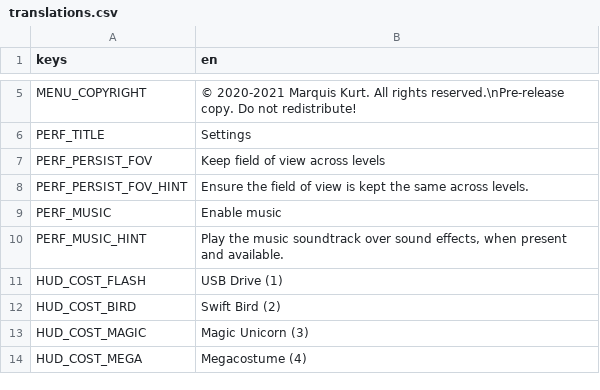
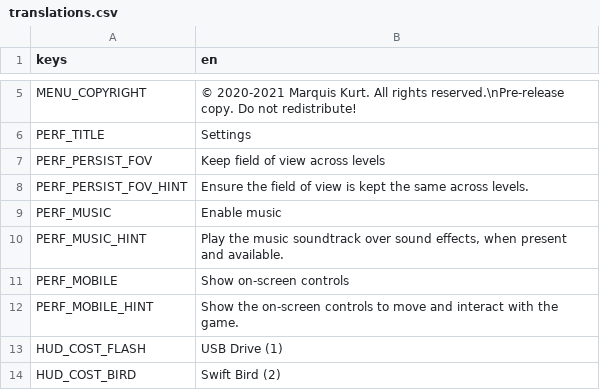
Before and after one commit to alicerunsonfedora/cm-godot, a CSV file: costumemaster/translations/translations.csv, drawn as a sheet; only a part is shown, gaps mark what is left out; the shorter side is filled out with more unchanged rows; the diff names each change by its address in the sheet, - before the commit and + after, or states it on an @@ line.

Commit message:
:construction: Add mobile D-Pad and interact button
A new setting, show_mobile_controls, has also been introduced for
devices that may have a touchscreen or need on-screen controls
rather than a keyboard and mouse.

Signed-off-by: Marquis Kurt <software@marquiskurt.net>

```diff
--- a/costumemaster/translations/translations.csv
+++ b/costumemaster/translations/translations.csv
+row 11: PERF_MOBILE | Show on-screen controls
+row 12: PERF_MOBILE_HINT | Show the on-screen controls to move and interact with the game.
```
Also changed, not shown: 14 other files.
